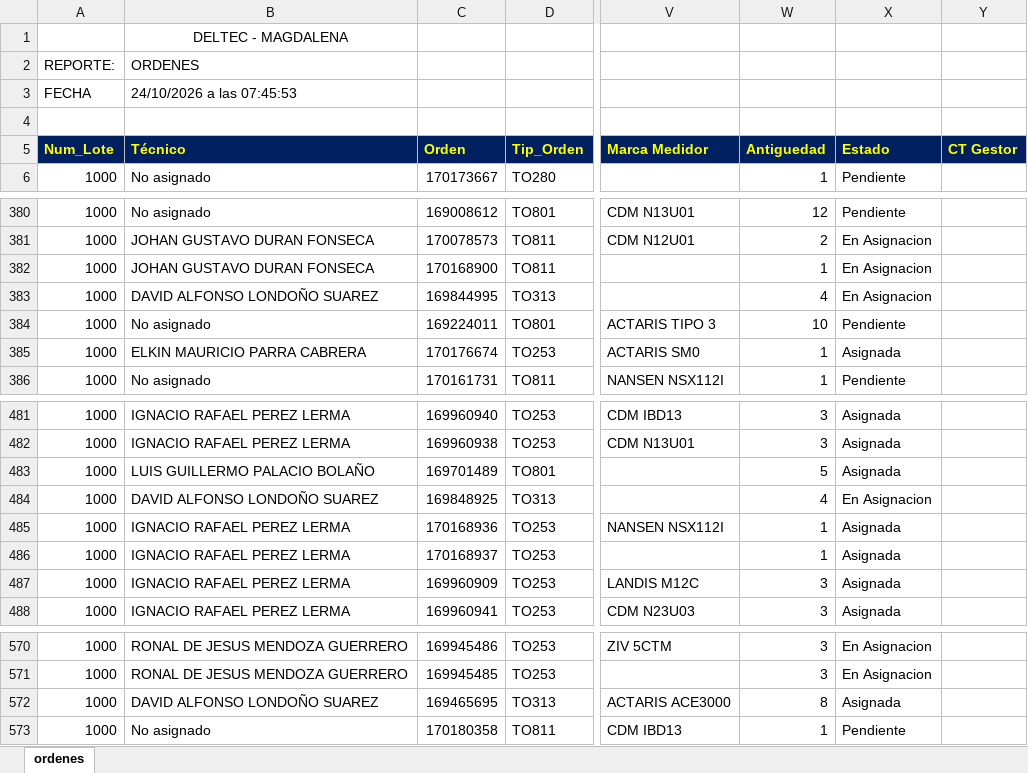
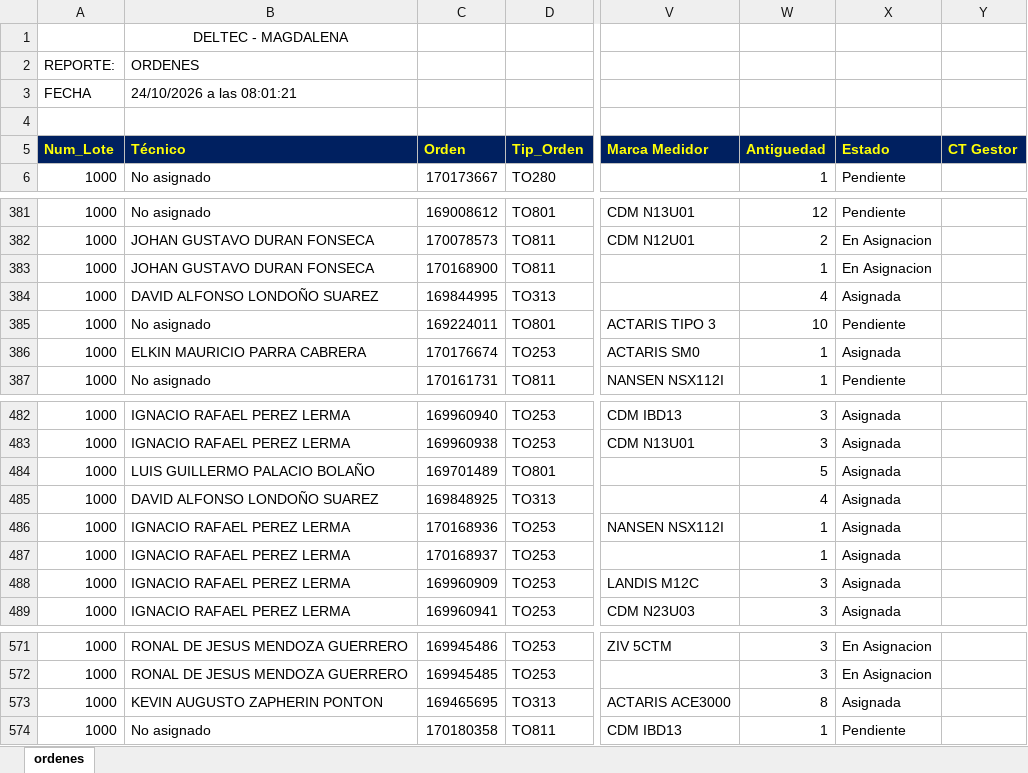
Before and after one commit to vikano27-debug/Dashboard_ING_VOA, an Excel workbook: siprem_latest.xlsx, sheet ordenes, drawn as a sheet; only a part is shown, gaps mark what is left out; values as stored, in another font and other column widths than the file's, no borders; addresses are those after the commit; the diff covers the shown part only; the diff names each change by its address in the sheet, - before the commit and + after, or states it on an @@ line.

```diff
--- a/siprem_latest.xlsx (sheet ordenes)
+++ b/siprem_latest.xlsx (sheet ordenes)
-B3 (Técnico): 24/10/2026 a las 07:45:53
+B3 (Técnico): 24/10/2026 a las 08:01:21
-X384 (Estado): En Asignacion
+X384 (Estado): Asignada
-X485 (Estado): En Asignacion
+X485 (Estado): Asignada
-B573 (Técnico): DAVID ALFONSO LONDOÑO SUAREZ
+B573 (Técnico): KEVIN AUGUSTO ZAPHERIN PONTON
```
Also changed, not shown: 1 added row and 13 edited cells elsewhere in this sheet.
